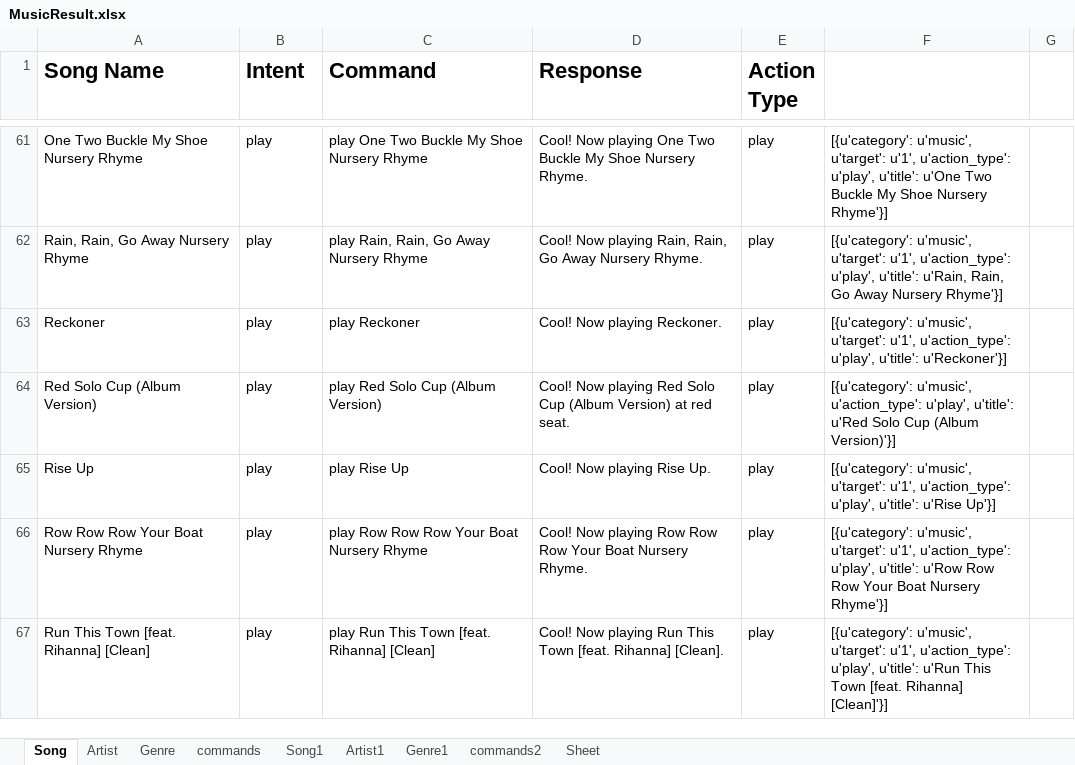
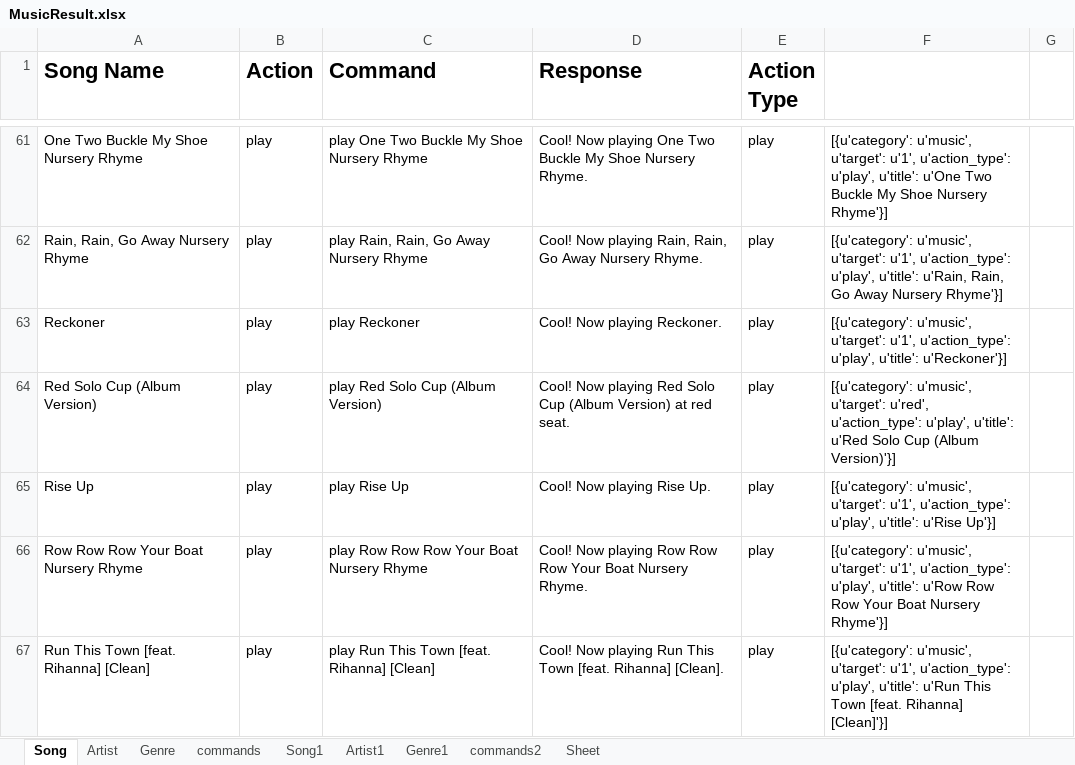
Before and after one commit to BeiwenLiu/IBMWatsonTesting, an Excel workbook: Extensive/MusicResult.xlsx, sheet Song, drawn as a sheet; only a part is shown, gaps mark what is left out; values as stored, in another font and other column widths than the file's, no borders; the diff names each change by its address in the sheet, - before the commit and + after, or states it on an @@ line.

```diff
--- a/Extensive/MusicResult.xlsx (sheet Song)
+++ b/Extensive/MusicResult.xlsx (sheet Song)
-B1: Intent
+B1: Action
-F64: [{u'category': u'music', u'action_type': u'play',…
+F64: [{u'category': u'music', u'target': u'red', u'action_type': u'play',…
```
Also changed, not shown: sheet Artist, sheet Genre, sheet commands, sheet Genre1, sheet commands2, sheet Artist1, 1 more sheet, Extensive/Music.xlsx, 5 other files.
